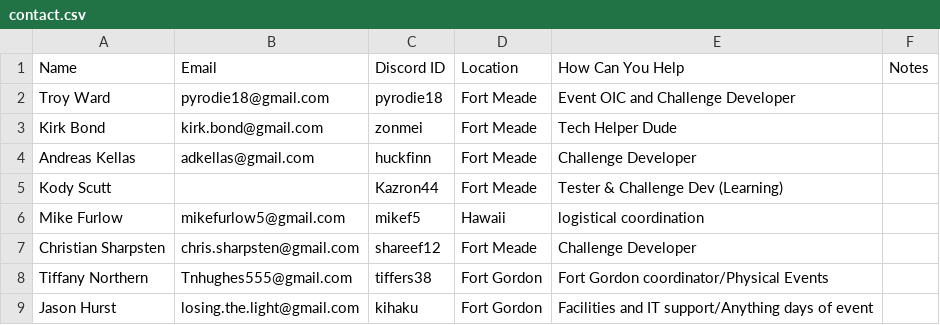
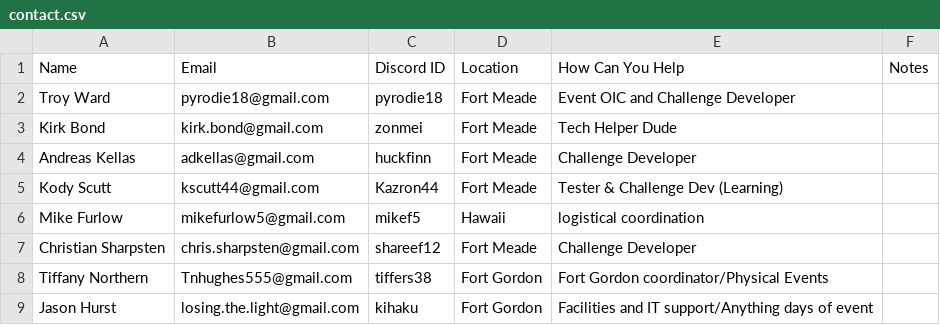
Before and after one commit to kirk-bond/ACSC-2018, a CSV file: contact.csv, drawn as a sheet.

Commit message:
Update contact.csv

```diff
--- a/contact.csv
+++ b/contact.csv
@@ -4,3 +4,3 @@ Kirk Bond,kirk.bond@gmail.com,zonmei,Fort Meade,Tech Helper Dude,
 Andreas Kellas, adkellas@gmail.com,huckfinn,Fort Meade,Challenge Developer,
-Kody Scutt,,Kazron44,Fort Meade,Tester & Challenge Dev (Learning),
+Kody Scutt,kscutt44@gmail.com,Kazron44,Fort Meade,Tester & Challenge Dev (Learning),
 Mike Furlow,mikefurlow5@gmail.com,mikef5,Hawaii,logistical coordination,
```
